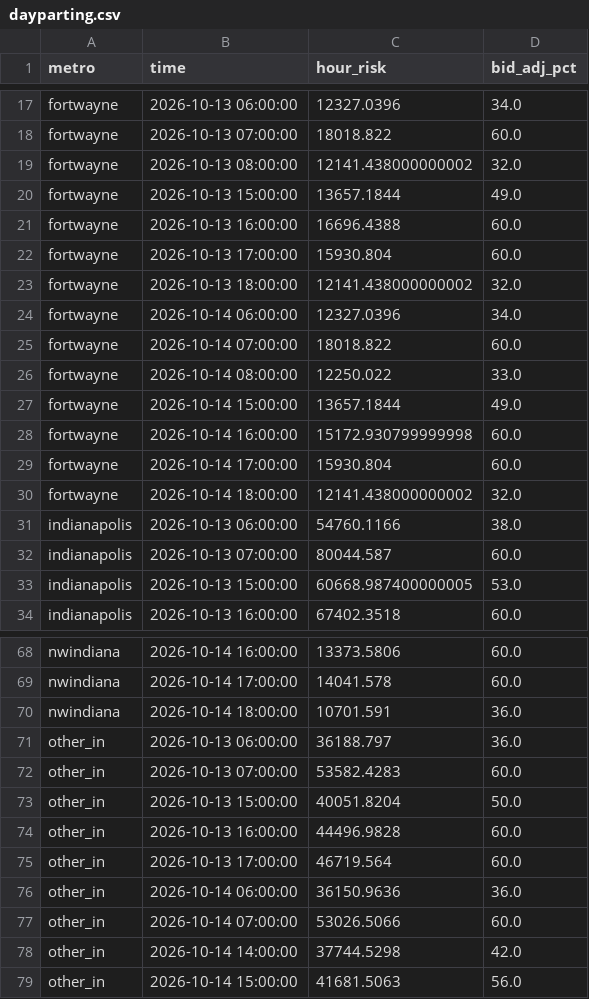
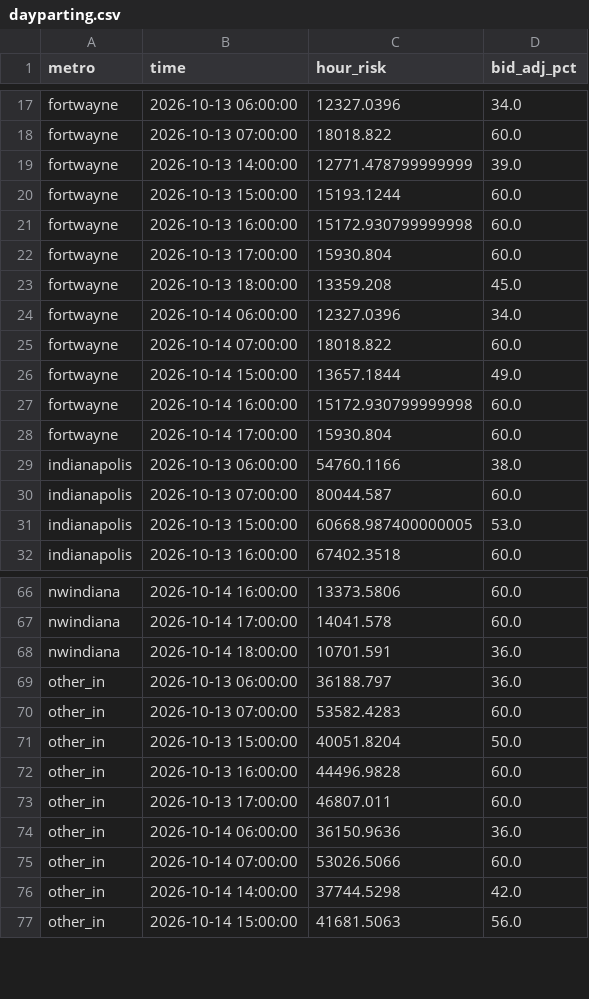
Before and after one commit to danielliu12/accident-forecaster, a CSV file: docs/dayparting.csv, drawn as a sheet; only a part is shown, gaps mark what is left out.

```diff
--- a/docs/dayparting.csv
+++ b/docs/dayparting.csv
@@ -18,10 +18,9 @@ fortwayne,2026-10-13 06:00:00,12327.0396,34.0
 fortwayne,2026-10-13 07:00:00,18018.822,60.0
-fortwayne,2026-10-13 08:00:00,12141.438000000002,32.0
-fortwayne,2026-10-13 15:00:00,13657.1844,49.0
-fortwayne,2026-10-13 16:00:00,16696.4388,60.0
+fortwayne,2026-10-13 14:00:00,12771.478799999999,39.0
+fortwayne,2026-10-13 15:00:00,15193.1244,60.0
+fortwayne,2026-10-13 16:00:00,15172.930799999998,60.0
 fortwayne,2026-10-13 17:00:00,15930.804,60.0
-fortwayne,2026-10-13 18:00:00,12141.438000000002,32.0
+fortwayne,2026-10-13 18:00:00,13359.208,45.0
 fortwayne,2026-10-14 06:00:00,12327.0396,34.0
 fortwayne,2026-10-14 07:00:00,18018.822,60.0
-fortwayne,2026-10-14 08:00:00,12250.022,33.0
 fortwayne,2026-10-14 15:00:00,13657.1844,49.0
@@ -29,3 +28,2 @@ fortwayne,2026-10-14 16:00:00,15172.930799999998,60.0
 fortwayne,2026-10-14 17:00:00,15930.804,60.0
-fortwayne,2026-10-14 18:00:00,12141.438000000002,32.0
 indianapolis,2026-10-13 06:00:00,54760.1166,38.0
@@ -74,3 +72,3 @@ other_in,2026-10-13 15:00:00,40051.8204,50.0
 other_in,2026-10-13 16:00:00,44496.9828,60.0
-other_in,2026-10-13 17:00:00,46719.564,60.0
+other_in,2026-10-13 17:00:00,46807.011,60.0
 other_in,2026-10-14 06:00:00,36150.9636,36.0
```
Also changed, not shown: docs/budget_shares.csv, docs/county_risk.csv, 8 other files.
